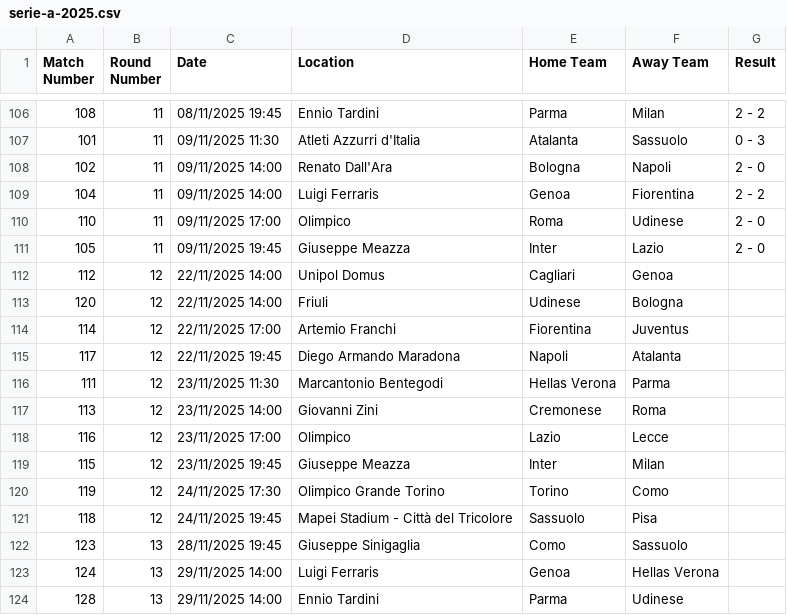
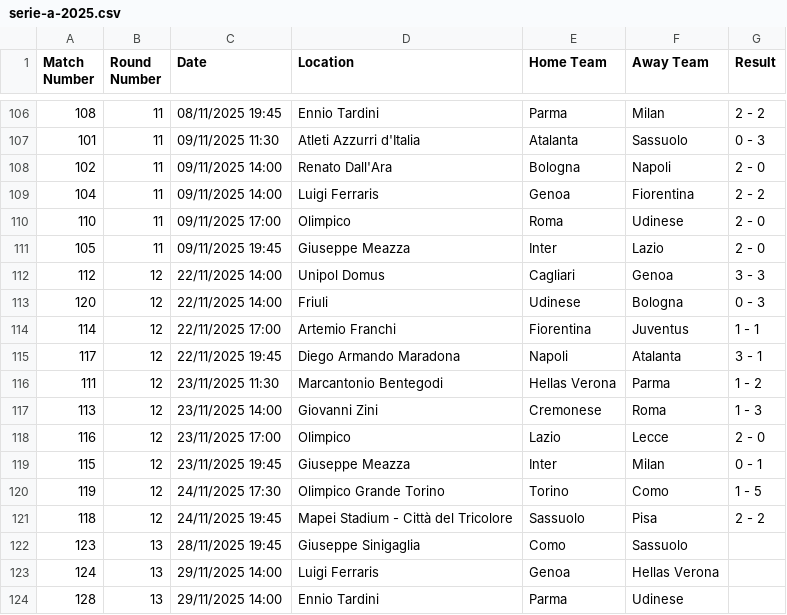
Before and after one commit to AmirBih/pred-rez-seriA, a CSV file: serie-a-2025.csv, drawn as a sheet; only a part is shown, gaps mark what is left out.

```diff
--- a/serie-a-2025.csv
+++ b/serie-a-2025.csv
@@ -111,12 +111,12 @@ Match Number,Round Number,Date,Location,Home Team,Away Team,Result
 105,11,09/11/2025 19:45,Giuseppe Meazza,Inter,Lazio,2 - 0
-112,12,22/11/2025 14:00,Unipol Domus,Cagliari,Genoa,
-120,12,22/11/2025 14:00,Friuli,Udinese,Bologna,
-114,12,22/11/2025 17:00,Artemio Franchi,Fiorentina,Juventus,
-117,12,22/11/2025 19:45,Diego Armando Maradona,Napoli,Atalanta,
-111,12,23/11/2025 11:30,Marcantonio Bentegodi,Hellas Verona,Parma,
-113,12,23/11/2025 14:00,Giovanni Zini,Cremonese,Roma,
-116,12,23/11/2025 17:00,Olimpico,Lazio,Lecce,
-115,12,23/11/2025 19:45,Giuseppe Meazza,Inter,Milan,
-119,12,24/11/2025 17:30,Olimpico Grande Torino,Torino,Como,
-118,12,24/11/2025 19:45,Mapei Stadium - Città del Tricolore,Sassuolo,Pisa,
+112,12,22/11/2025 14:00,Unipol Domus,Cagliari,Genoa,3 - 3
+120,12,22/11/2025 14:00,Friuli,Udinese,Bologna,0 - 3
+114,12,22/11/2025 17:00,Artemio Franchi,Fiorentina,Juventus,1 - 1
+117,12,22/11/2025 19:45,Diego Armando Maradona,Napoli,Atalanta,3 - 1
+111,12,23/11/2025 11:30,Marcantonio Bentegodi,Hellas Verona,Parma,1 - 2
+113,12,23/11/2025 14:00,Giovanni Zini,Cremonese,Roma,1 - 3
+116,12,23/11/2025 17:00,Olimpico,Lazio,Lecce,2 - 0
+115,12,23/11/2025 19:45,Giuseppe Meazza,Inter,Milan,0 - 1
+119,12,24/11/2025 17:30,Olimpico Grande Torino,Torino,Como,1 - 5
+118,12,24/11/2025 19:45,Mapei Stadium - Città del Tricolore,Sassuolo,Pisa,2 - 2
 123,13,28/11/2025 19:45,Giuseppe Sinigaglia,Como,Sassuolo,
```
Also changed, not shown: 4 other files.
